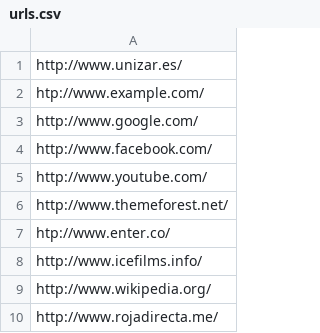
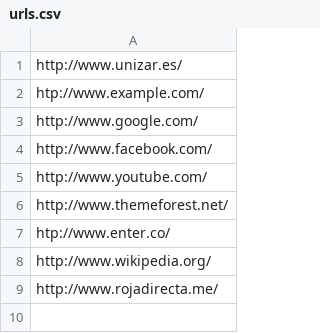
Before and after one commit to rubenDTD/urlshortener, a CSV file: urls.csv, drawn as a sheet.

```diff
--- a/urls.csv
+++ b/urls.csv
@@ -7,3 +7,2 @@ http://www.themeforest.net/
 htp://www.enter.co/
-http://www.icefilms.info/
 http://www.wikipedia.org/
```
Also changed, not shown: 3 other files.
